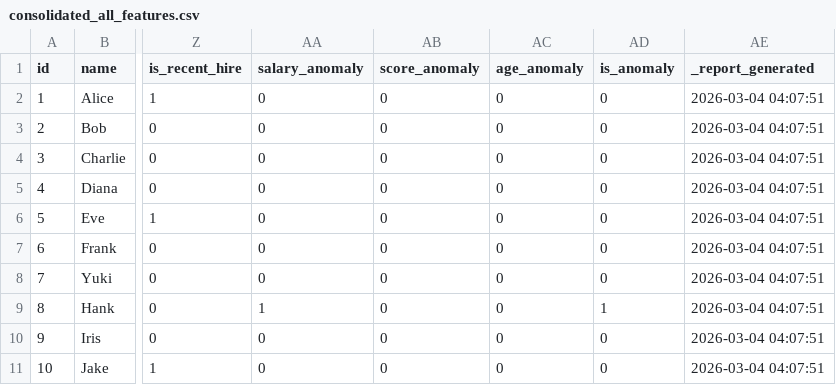
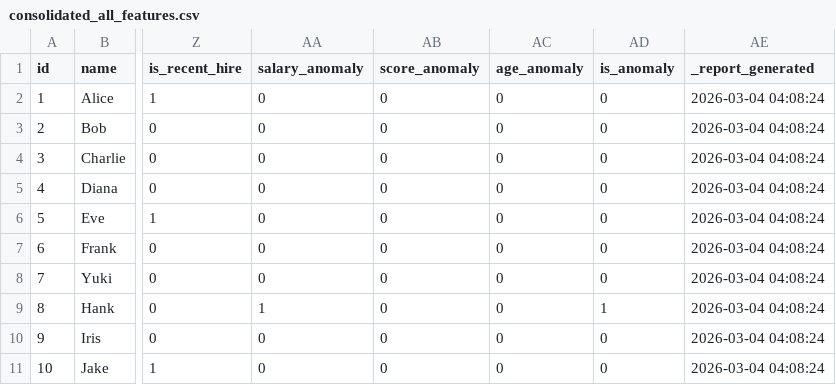
Before and after one commit to marczieee/Group-No.6-Feature-Engineering, a CSV file: output/consolidated_all_features.csv, drawn as a sheet; only a part is shown, gaps mark what is left out; the diff names each change by its address in the sheet, - before the commit and + after, or states it on an @@ line.

```diff
--- a/output/consolidated_all_features.csv
+++ b/output/consolidated_all_features.csv
-AE2:AE11 (_report_generated): 2026-03-04 04:07:51
+AE2:AE11 (_report_generated): 2026-03-04 04:08:24
```
Also changed, not shown: output/derived_computed_columns.csv, output/test_derived.csv.
